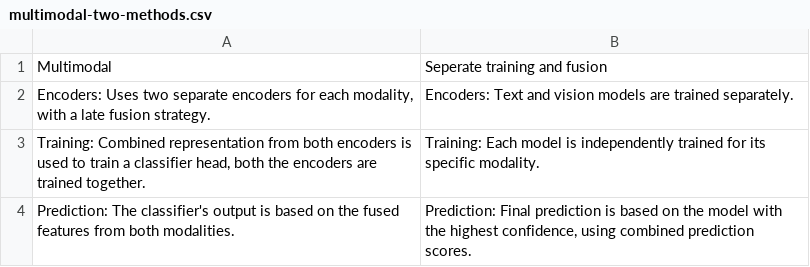
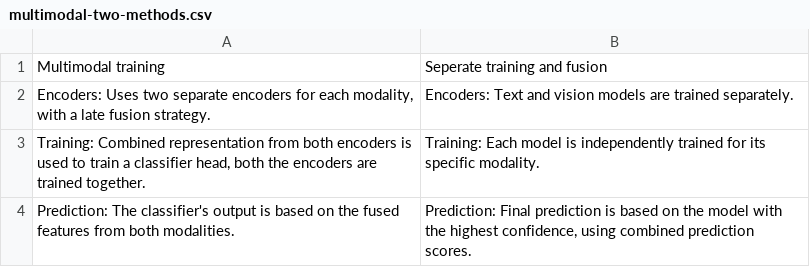
Before and after one commit to EvaGithub/Eva-Streamlit, a CSV file: 06 - Methods & Results/multimodal-two-methods.csv, drawn as a sheet.

Commit message:
Update multimodal-two-methods.csv

```diff
--- a/06 - Methods & Results/multimodal-two-methods.csv
+++ b/06 - Methods & Results/multimodal-two-methods.csv
@@ -1,2 +1,2 @@
-Multimodal,Seperate training and fusion
+Multimodal training,Seperate training and fusion
 "Encoders: Uses two separate encoders for each modality, with a late fusion strategy.",Encoders: Text and vision models are trained separately.
```
